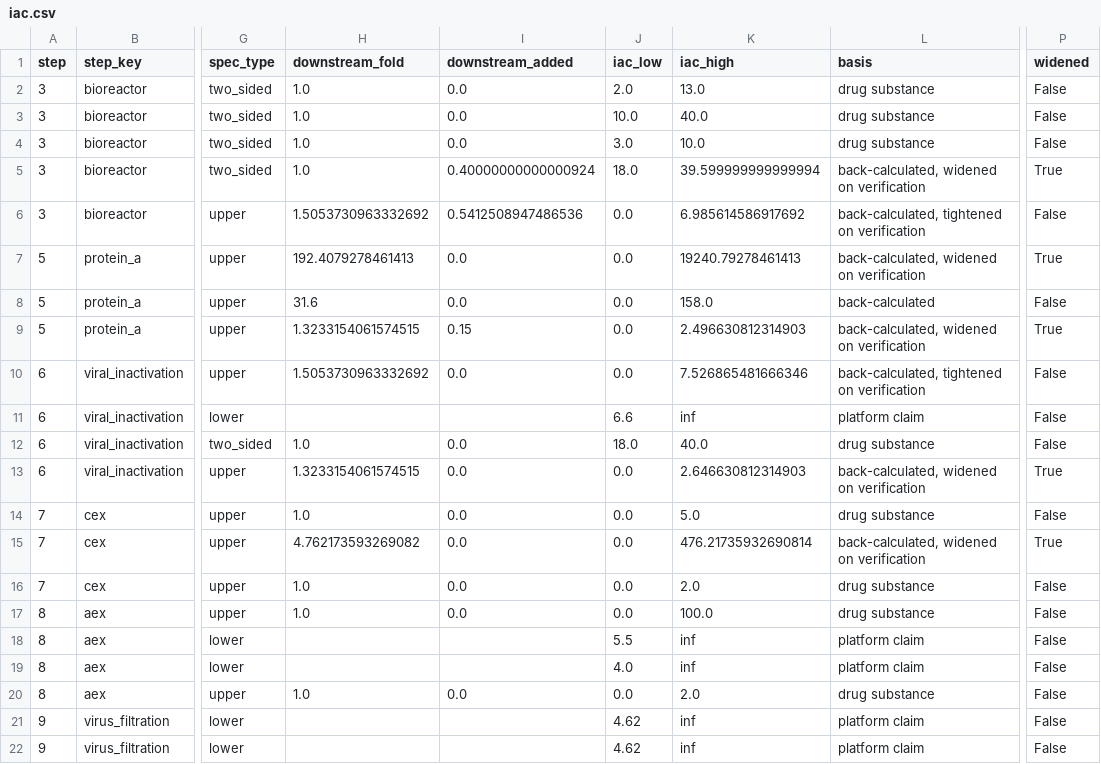
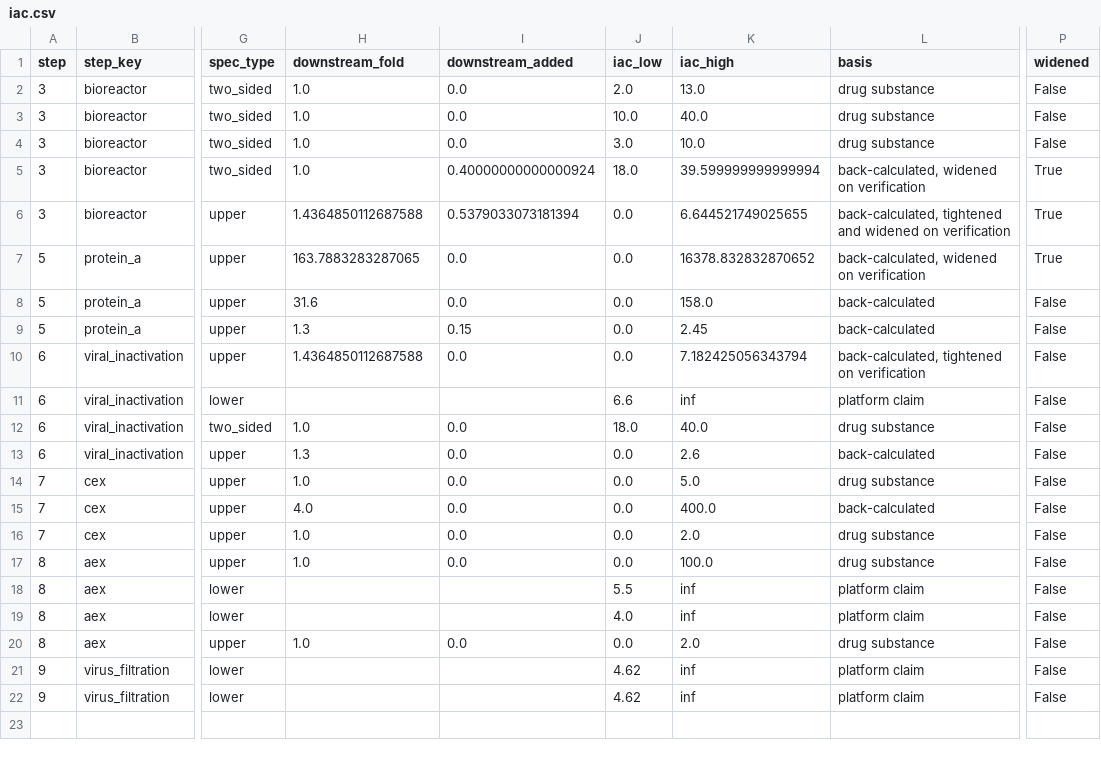
Before and after one commit to MoritzImendoerffer/synthetic_data, a CSV file: outputs/data/iac.csv, drawn as a sheet; only a part is shown, gaps mark what is left out; the diff names each change by its address in the sheet, - before the commit and + after, or states it on an @@ line.

```diff
--- a/outputs/data/iac.csv
+++ b/outputs/data/iac.csv
-H6 (downstream_fold): 1.5053730963332692
+H6 (downstream_fold): 1.4364850112687588
-I6 (downstream_added): 0.5412508947486536
+I6 (downstream_added): 0.5379033073181394
-K6 (iac_high): 6.985614586917692
+K6 (iac_high): 6.644521749025655
-L6 (basis): back-calculated, tightened on verification
+L6 (basis): back-calculated, tightened and widened on verification
-P6 (widened): False
+P6 (widened): True
-H7 (downstream_fold): 192.4079278461413
+H7 (downstream_fold): 163.7883283287065
-K7 (iac_high): 19240.79278461413
+K7 (iac_high): 16378.832832870652
-H9 (downstream_fold): 1.3233154061574515
+H9 (downstream_fold): 1.3
-K9 (iac_high): 2.496630812314903
+K9 (iac_high): 2.45
-L9 (basis): back-calculated, widened on verification
+L9 (basis): back-calculated
-P9 (widened): True
+P9 (widened): False
-H10 (downstream_fold): 1.5053730963332692
+H10 (downstream_fold): 1.4364850112687588
-K10 (iac_high): 7.526865481666346
+K10 (iac_high): 7.182425056343794
-H13 (downstream_fold): 1.3233154061574515
+H13 (downstream_fold): 1.3
-K13 (iac_high): 2.646630812314903
+K13 (iac_high): 2.6
-L13 (basis): back-calculated, widened on verification
+L13 (basis): back-calculated
-P13 (widened): True
+P13 (widened): False
-H15 (downstream_fold): 4.762173593269082
+H15 (downstream_fold): 4.0
-K15 (iac_high): 476.21735932690814
+K15 (iac_high): 400.0
-L15 (basis): back-calculated, widened on verification
+L15 (basis): back-calculated
-P15 (widened): True
+P15 (widened): False
```
Also changed, not shown: outputs/data/criteria_rev1.csv, outputs/data/iac_verification.csv, 41 other files.
